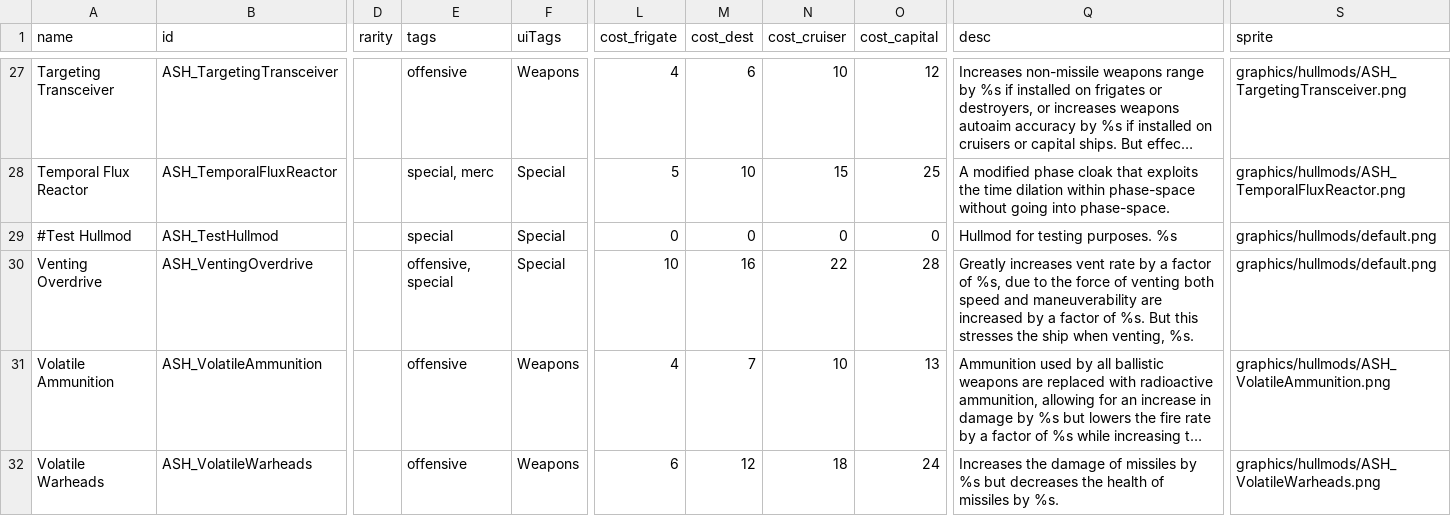
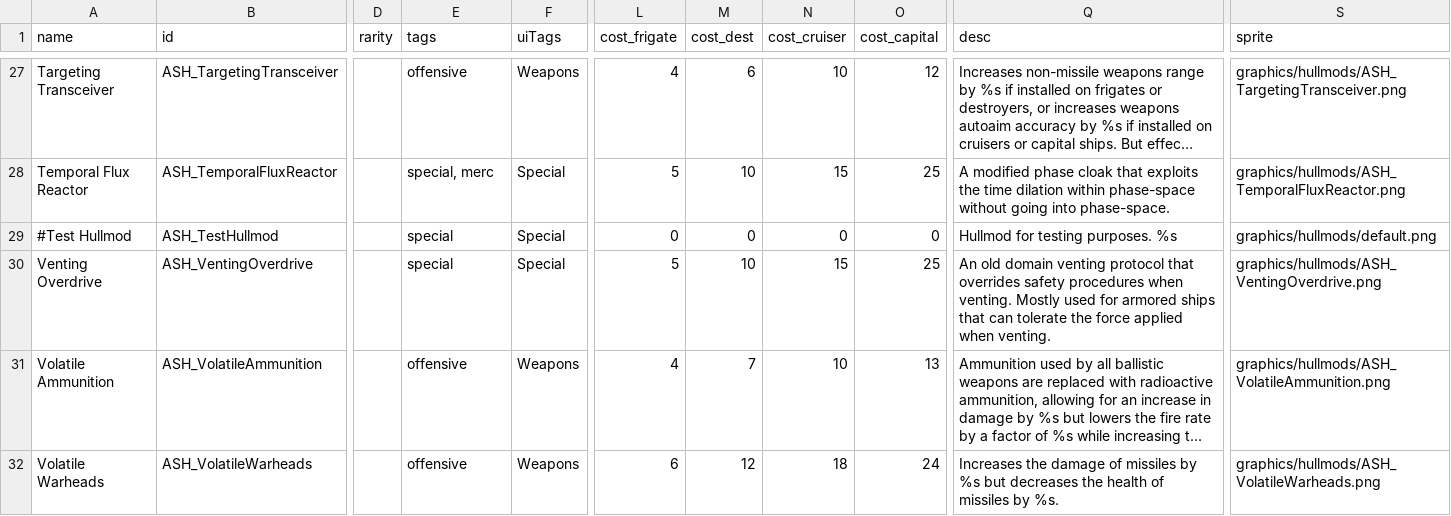
Before and after one commit to AudaxLudos/aptly-simple-hullmods, a CSV file: data/hullmods/hull_mods.csv, drawn as a sheet; only a part is shown, gaps mark what is left out; long unchanged cells end in …; the diff names each change by its address in the sheet, - before the commit and + after, or states it on an @@ line.

Commit message:
Update ASH_VentingOverdrive
Add sprite
Update description
Update OP cost to 5/10/15/25 from 10/16/22/28
Update calculation for damage recieved when venting
Remove offensive tag

```diff
--- a/data/hullmods/hull_mods.csv
+++ b/data/hullmods/hull_mods.csv
-E30 (tags): offensive, special
+E30 (tags): special
-L30 (cost_frigate): 10
+L30 (cost_frigate): 5
-M30 (cost_dest): 16
+M30 (cost_dest): 10
-N30 (cost_cruiser): 22
+N30 (cost_cruiser): 15
-O30 (cost_capital): 28
+O30 (cost_capital): 25
-Q30 (desc): Greatly increases vent rate by a factor of %s, due to the force of venting both speed and maneuverability are increased by a factor of %s. But this stresses the ship when venting, %s.
+Q30 (desc): An old domain venting protocol that overrides safety procedures when venting. Mostly used for armored ships that can tolerate the force applied when venting.
-S30 (sprite): graphics/hullmods/default.png
+S30 (sprite): graphics/hullmods/ASH_VentingOverdrive.png
```
Also changed, not shown: 2 other files.
